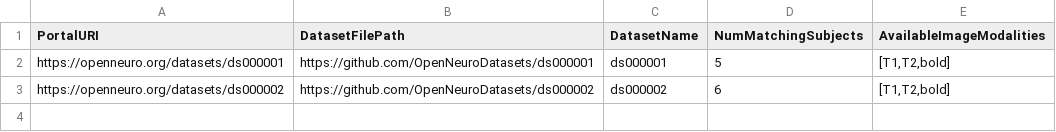
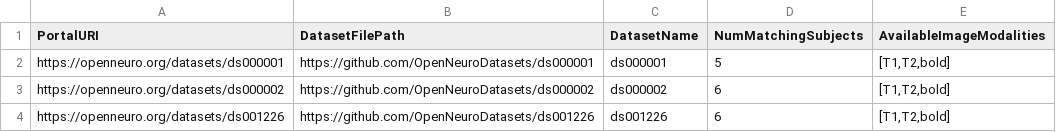
Before and after one commit to neurodatascience/cohort_creator, a TSV file: inputs/datasets.tsv, drawn as a sheet.

```diff
--- a/inputs/datasets.tsv
+++ b/inputs/datasets.tsv
@@ -3 +3,2 @@ https://openneuro.org/datasets/ds000001	https://github.com/OpenNeuroDatasets/ds0
 https://openneuro.org/datasets/ds000002	https://github.com/OpenNeuroDatasets/ds000002	ds000002	6	[T1,T2,bold]
+https://openneuro.org/datasets/ds001226	https://github.com/OpenNeuroDatasets/ds001226	ds001226	6	[T1,T2,bold]
```
Also changed, not shown: inputs/participants.tsv, 5 other files.
